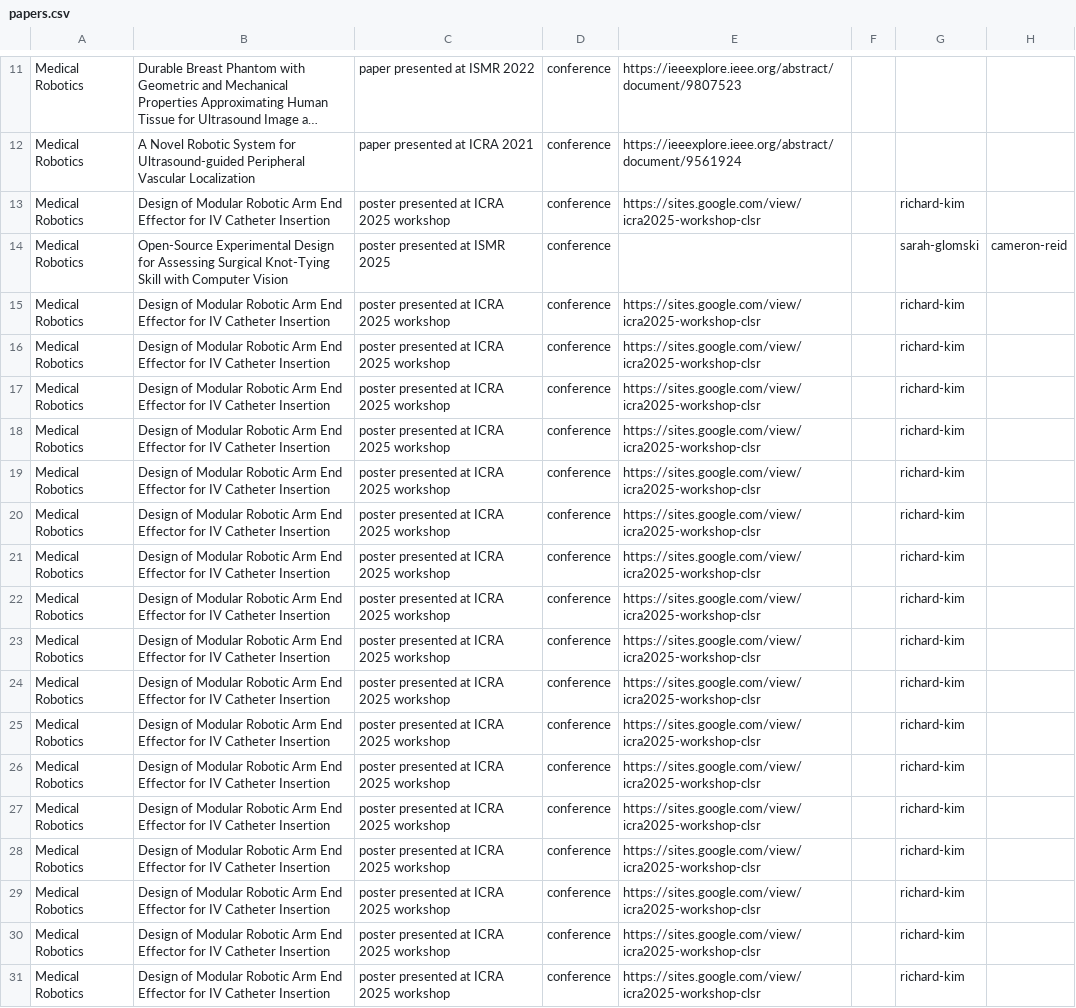
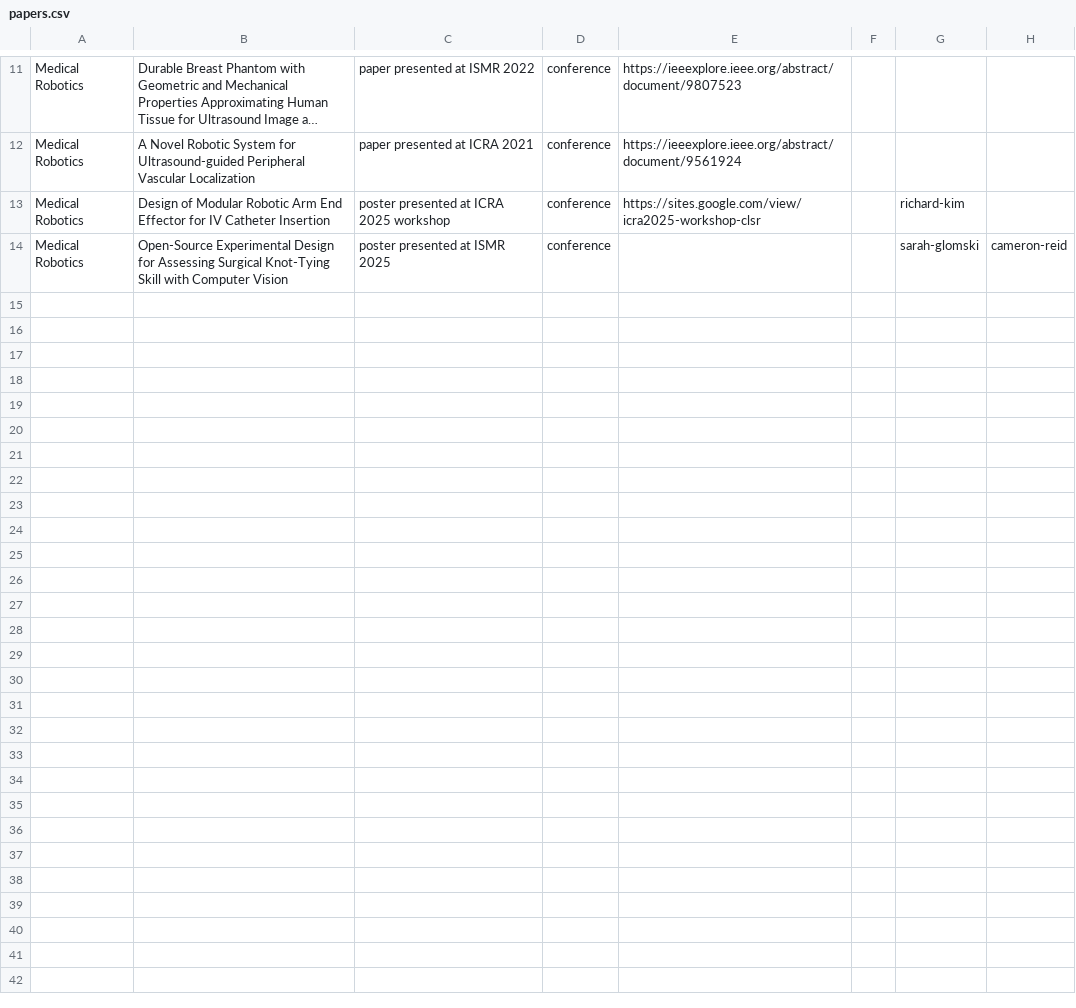
Before and after one commit to seamuslowry/siobhan-oca, a CSV file: public/research/papers.csv, drawn as a sheet; only a part is shown, gaps mark what is left out; long unchanged cells end in …; the diff names each change by its address in the sheet, - before the commit and + after, or states it on an @@ line.

Commit message:
whoops (#150)

```diff
--- a/public/research/papers.csv
+++ b/public/research/papers.csv
-row 15: Medical Robotics | Design of Modular Robotic Arm End Effector for IV Catheter Insertion | poster presented at ICRA 2025 workshop | conference | https://sites.google.com/view/icra2025-workshop-clsr |  | richard-kim
-row 16: Medical Robotics | Design of Modular Robotic Arm End Effector for IV Catheter Insertion | poster presented at ICRA 2025 workshop | conference | https://sites.google.com/view/icra2025-workshop-clsr |  | richard-kim
-row 17: Medical Robotics | Design of Modular Robotic Arm End Effector for IV Catheter Insertion | poster presented at ICRA 2025 workshop | conference | https://sites.google.com/view/icra2025-workshop-clsr |  | richard-kim
-row 18: Medical Robotics | Design of Modular Robotic Arm End Effector for IV Catheter Insertion | poster presented at ICRA 2025 workshop | conference | https://sites.google.com/view/icra2025-workshop-clsr |  | richard-kim
-row 19: Medical Robotics | Design of Modular Robotic Arm End Effector for IV Catheter Insertion | poster presented at ICRA 2025 workshop | conference | https://sites.google.com/view/icra2025-workshop-clsr |  | richard-kim
-row 20: Medical Robotics | Design of Modular Robotic Arm End Effector for IV Catheter Insertion | poster presented at ICRA 2025 workshop | conference | https://sites.google.com/view/icra2025-workshop-clsr |  | richard-kim
-row 21: Medical Robotics | Design of Modular Robotic Arm End Effector for IV Catheter Insertion | poster presented at ICRA 2025 workshop | conference | https://sites.google.com/view/icra2025-workshop-clsr |  | richard-kim
-row 22: Medical Robotics | Design of Modular Robotic Arm End Effector for IV Catheter Insertion | poster presented at ICRA 2025 workshop | conference | https://sites.google.com/view/icra2025-workshop-clsr |  | richard-kim
-row 23: Medical Robotics | Design of Modular Robotic Arm End Effector for IV Catheter Insertion | poster presented at ICRA 2025 workshop | conference | https://sites.google.com/view/icra2025-workshop-clsr |  | richard-kim
-row 24: Medical Robotics | Design of Modular Robotic Arm End Effector for IV Catheter Insertion | poster presented at ICRA 2025 workshop | conference | https://sites.google.com/view/icra2025-workshop-clsr |  | richard-kim
-row 25: Medical Robotics | Design of Modular Robotic Arm End Effector for IV Catheter Insertion | poster presented at ICRA 2025 workshop | conference | https://sites.google.com/view/icra2025-workshop-clsr |  | richard-kim
-row 26: Medical Robotics | Design of Modular Robotic Arm End Effector for IV Catheter Insertion | poster presented at ICRA 2025 workshop | conference | https://sites.google.com/view/icra2025-workshop-clsr |  | richard-kim
-row 27: Medical Robotics | Design of Modular Robotic Arm End Effector for IV Catheter Insertion | poster presented at ICRA 2025 workshop | conference | https://sites.google.com/view/icra2025-workshop-clsr |  | richard-kim
-row 28: Medical Robotics | Design of Modular Robotic Arm End Effector for IV Catheter Insertion | poster presented at ICRA 2025 workshop | conference | https://sites.google.com/view/icra2025-workshop-clsr |  | richard-kim
-row 29: Medical Robotics | Design of Modular Robotic Arm End Effector for IV Catheter Insertion | poster presented at ICRA 2025 workshop | conference | https://sites.google.com/view/icra2025-workshop-clsr |  | richard-kim
-row 30: Medical Robotics | Design of Modular Robotic Arm End Effector for IV Catheter Insertion | poster presented at ICRA 2025 workshop | conference | https://sites.google.com/view/icra2025-workshop-clsr |  | richard-kim
-row 31: Medical Robotics | Design of Modular Robotic Arm End Effector for IV Catheter Insertion | poster presented at ICRA 2025 workshop | conference | https://sites.google.com/view/icra2025-workshop-clsr |  | richard-kim
```
